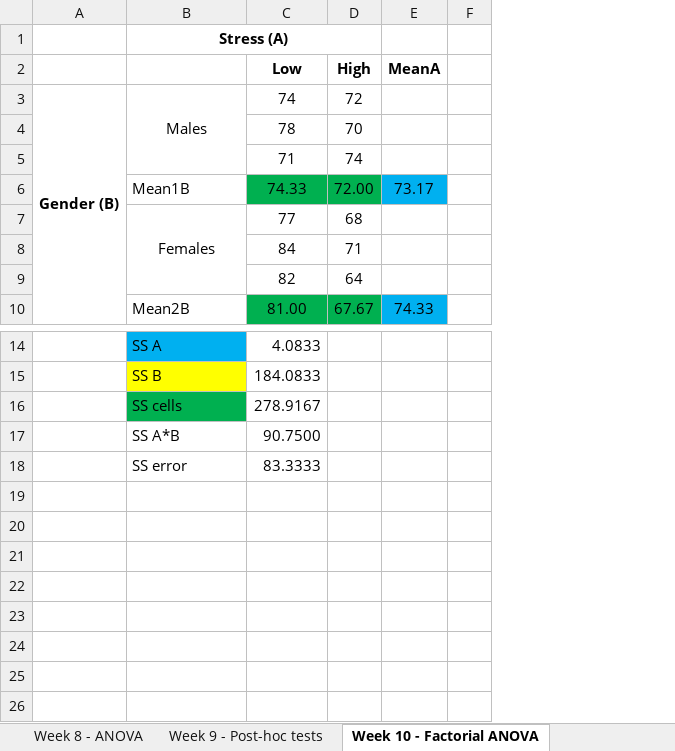
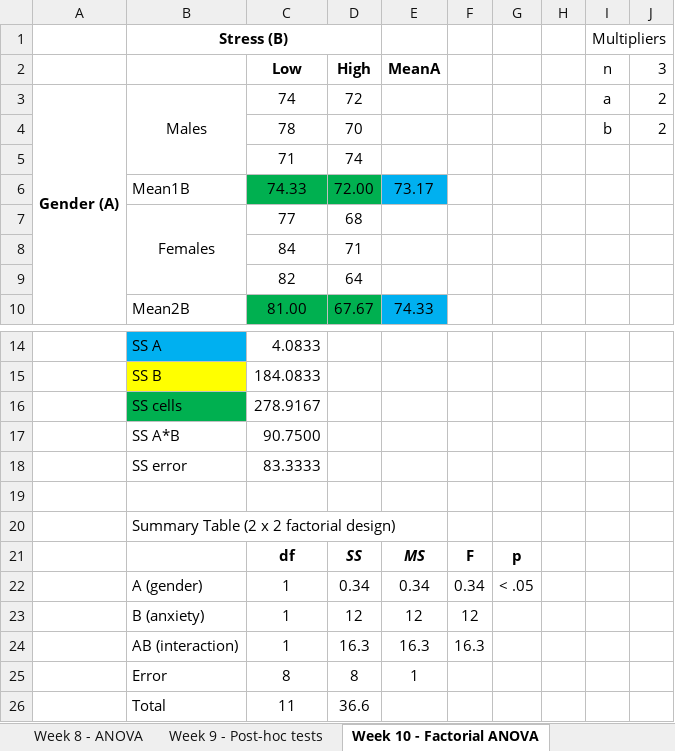
Before and after one commit to spikeymikey73/HPS201, an Excel workbook: data/HPS201_formulae.xlsx, sheet Week 10 - Factorial ANOVA, drawn as a sheet; only a part is shown, gaps mark what is left out; values as stored, in another font and other column widths than the file's, no borders; removed rows and columns are numbered as before the commit, all else as after; the diff names each change by its address in the sheet, - before the commit and + after, or states it on an @@ line.

Commit message:
Update HPS201_formulae.xlsx

```diff
--- a/data/HPS201_formulae.xlsx (sheet Week 10 - Factorial ANOVA)
+++ b/data/HPS201_formulae.xlsx (sheet Week 10 - Factorial ANOVA)
-column A, row 3: Gender (B)
+column A, row 3: Gender (A)
-column F, empty
+column F, empty
+column G, empty
+column H, empty
+column I (n), row 1: Multipliers; rows 3-4: a | b
+column J (3), rows 3-4: 2 | 2
-B1: Stress (A)
+B1: Stress (B)
+row 19: (empty)
+row 20:  | Summary Table (2 x 2 factorial design)
+row 21:  |  | df | SS | MS | F | p
+row 22:  | A (gender) | 1 | 0.34 | 0.34 | 0.34 | < .05
+row 23:  | B (anxiety) | 1 | 12 | 12 | 12
+row 24:  | AB (interaction) | 1 | 16.3 | 16.3 | 16.3
+row 25:  | Error | 8 | 8 | 1
+row 26:  | Total | 11 | 36.6
```
Also changed, not shown: sheet Week 8 - ANOVA, formulas that keep their value.
